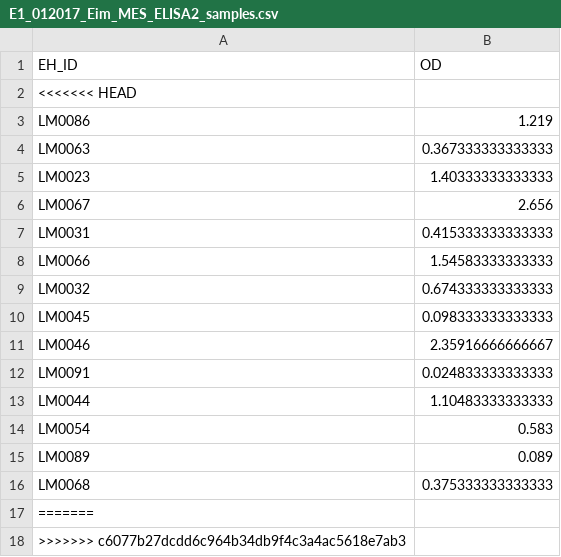
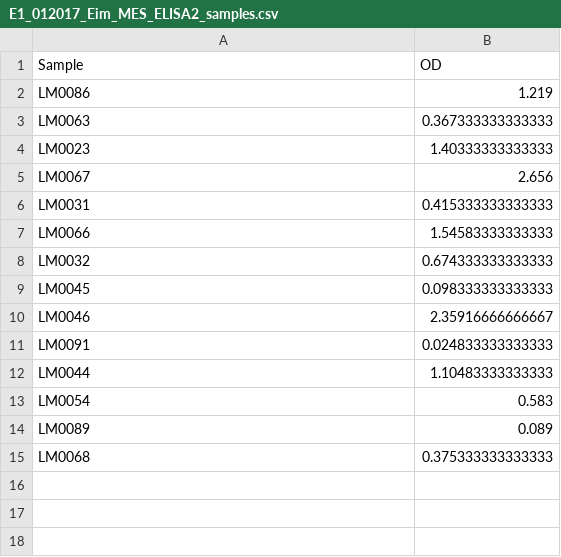
Before and after one commit to derele/Jan2017Exp, a CSV file: E1_012017_Eim_MES_ELISA2_samples.csv, drawn as a sheet.

```diff
--- a/E1_012017_Eim_MES_ELISA2_samples.csv
+++ b/E1_012017_Eim_MES_ELISA2_samples.csv
@@ -1,3 +1,2 @@
-EH_ID,OD
-<<<<<<< HEAD
+Sample,OD
 LM0086,1.219
@@ -16,3 +15 @@ LM0089,0.089
 LM0068,0.375333333333333
-=======
->>>>>>> c6077b27dcdd6c964b34db9f4c3a4ac5618e7ab3
```
Also changed, not shown: E1_012017_Eim_MES_ELISA1.csv.
